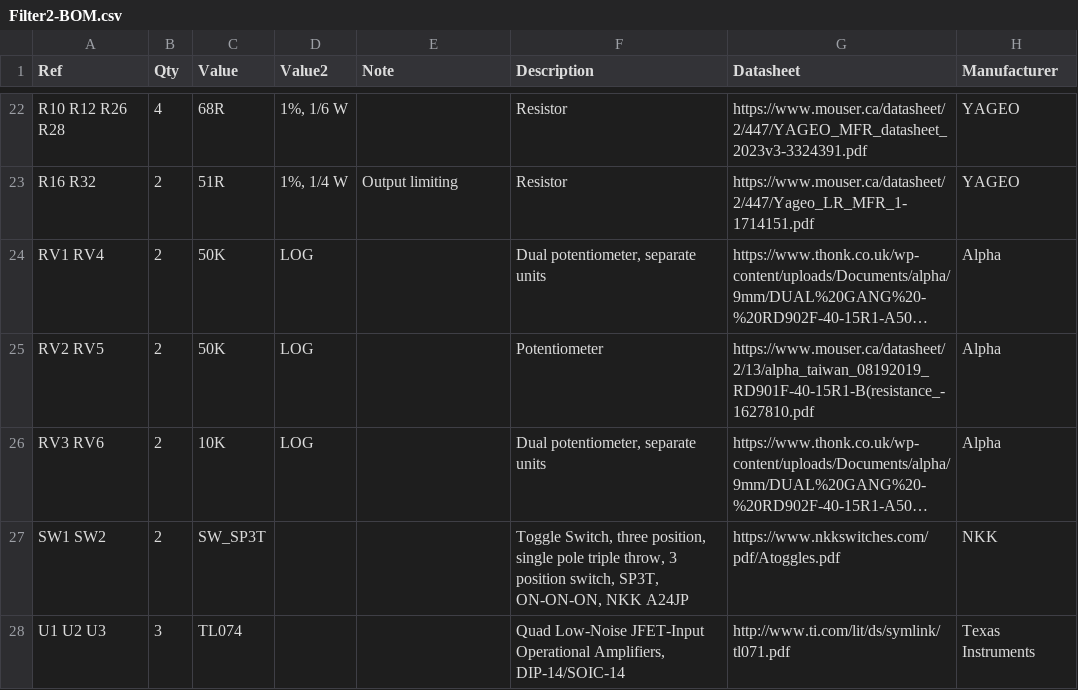
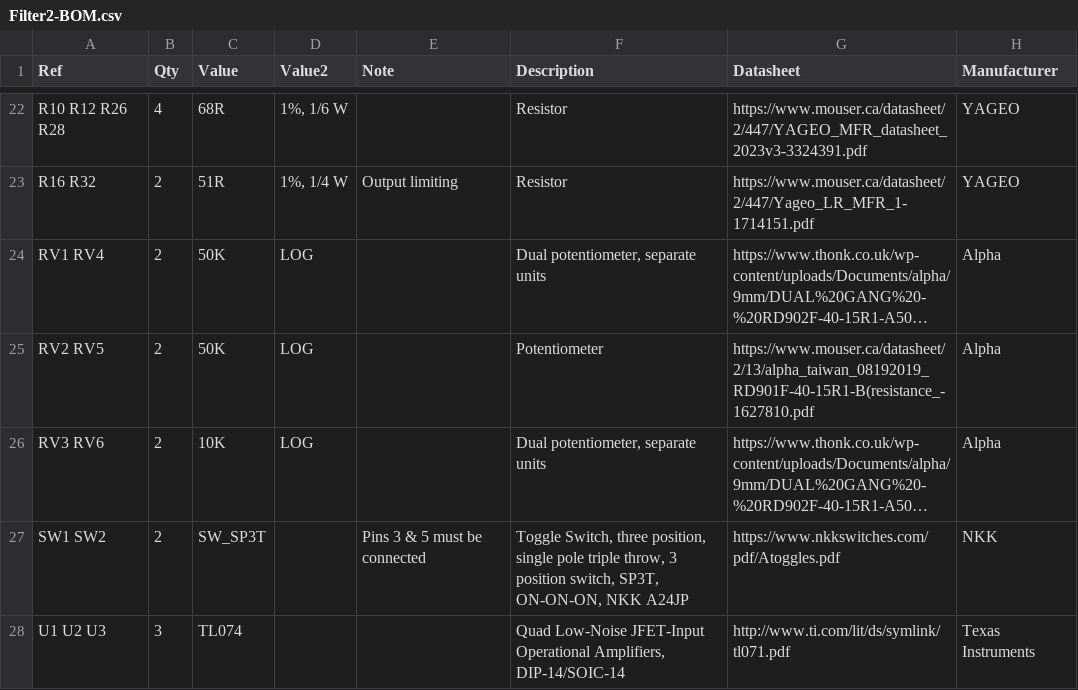
Before and after one commit to Len42/Synth, a CSV file: modules/Filter2/Filter2-BOM.csv, drawn as a sheet; only a part is shown, gaps mark what is left out; long unchanged cells end in …; the diff names each change by its address in the sheet, - before the commit and + after, or states it on an @@ line.

Commit message:
Filter2: add a note

```diff
--- a/modules/Filter2/Filter2-BOM.csv
+++ b/modules/Filter2/Filter2-BOM.csv
-E27 (Note): (empty)
+E27 (Note): Pins 3 & 5 must be connected
```
Also changed, not shown: 1 other file.
